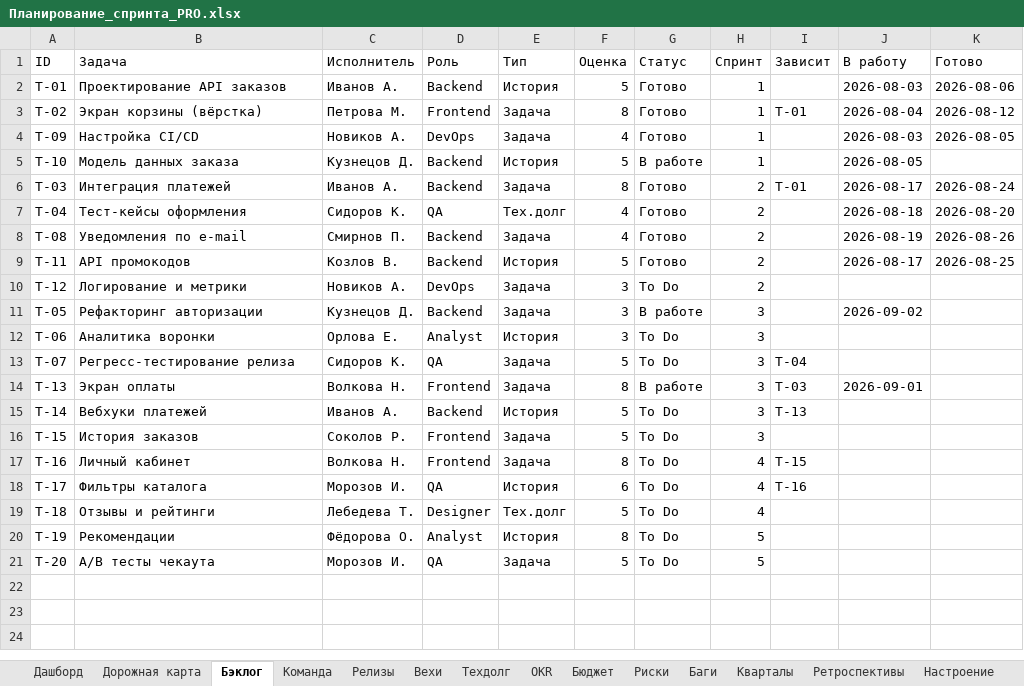
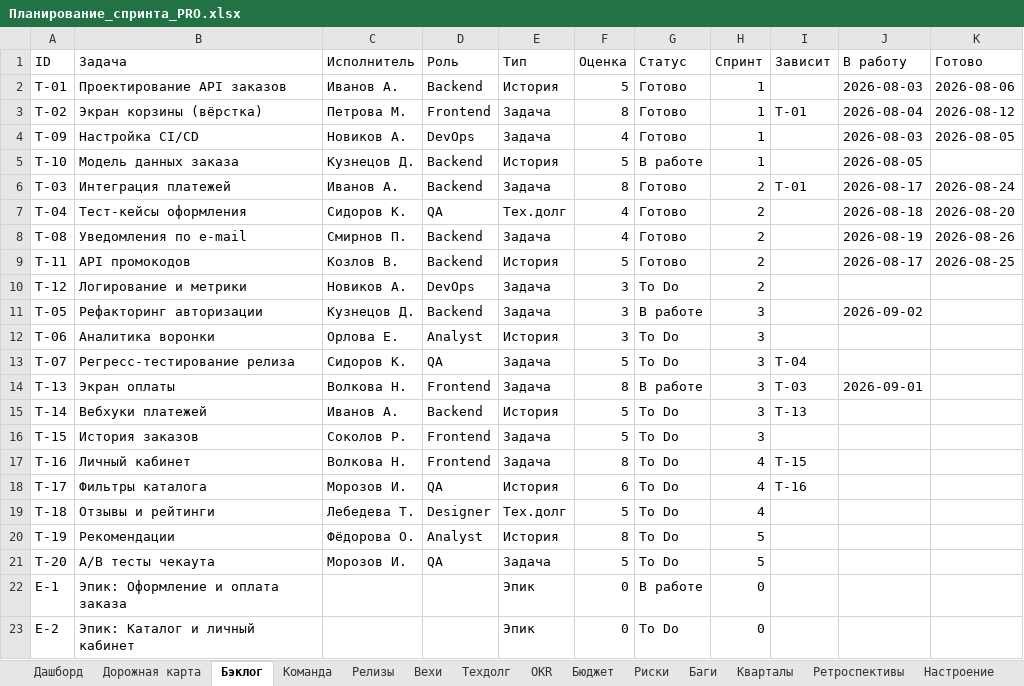
Before and after one commit to neoandrey1985/Planirovanie, an Excel workbook: Планирование_спринта_PRO.xlsx, sheet Бэклог, drawn as a sheet; values as stored, in another font and other column widths than the file's, no borders; the diff names each change by its address in the sheet, - before the commit and + after, or states it on an @@ line.

```diff
--- a/Планирование_спринта_PRO.xlsx (sheet Бэклог)
+++ b/Планирование_спринта_PRO.xlsx (sheet Бэклог)
+row 22: E-1 | Эпик: Оформление и оплата заказа |  |  | Эпик | 0 | В работе | 0
+row 23: E-2 | Эпик: Каталог и личный кабинет |  |  | Эпик | 0 | To Do | 0
```
Also changed, not shown: other sheet tabs, 7 other files.
